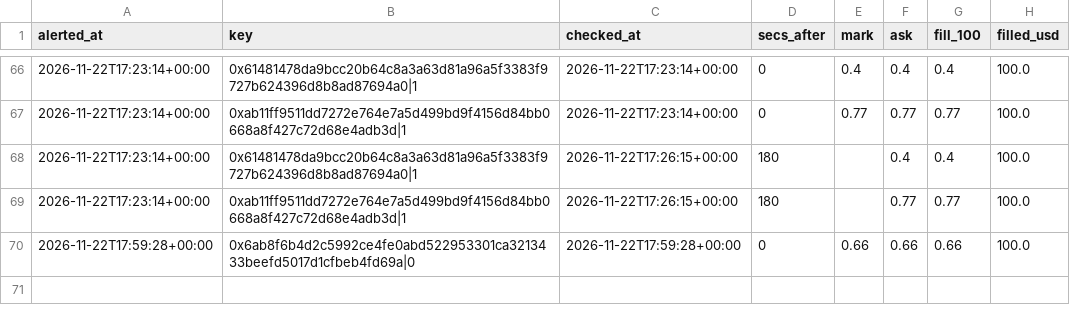
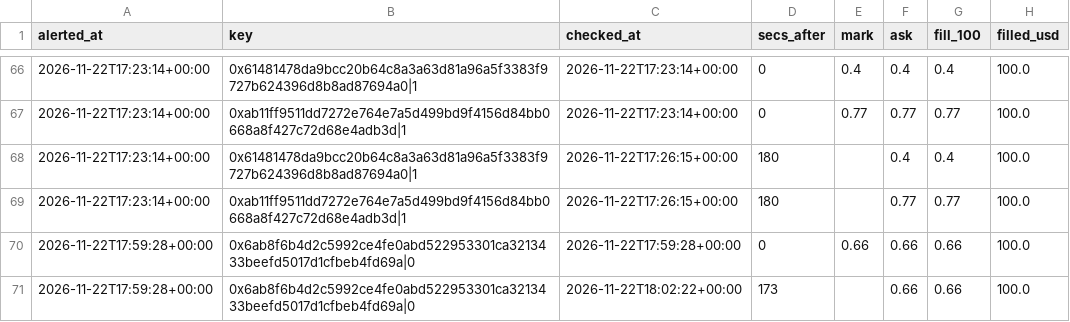
Before and after one commit to hunterscottsmith2-ctrl/polytail, a CSV file: fills_early.csv, drawn as a sheet; only a part is shown, gaps mark what is left out; the diff names each change by its address in the sheet, - before the commit and + after, or states it on an @@ line.

```diff
--- a/fills_early.csv
+++ b/fills_early.csv
+row 71: 2026-11-22T17:59:28+00:00 | 0x6ab8f6b4d2c5992ce4fe0abd522953301ca3213433beefd5017d1cfbeb4fd69a|0 | 2026-11-22T18:02:22+00:00 | 173 |  | 0.66 | 0.66 | 100.0
```
Also changed, not shown: 6 other files.
